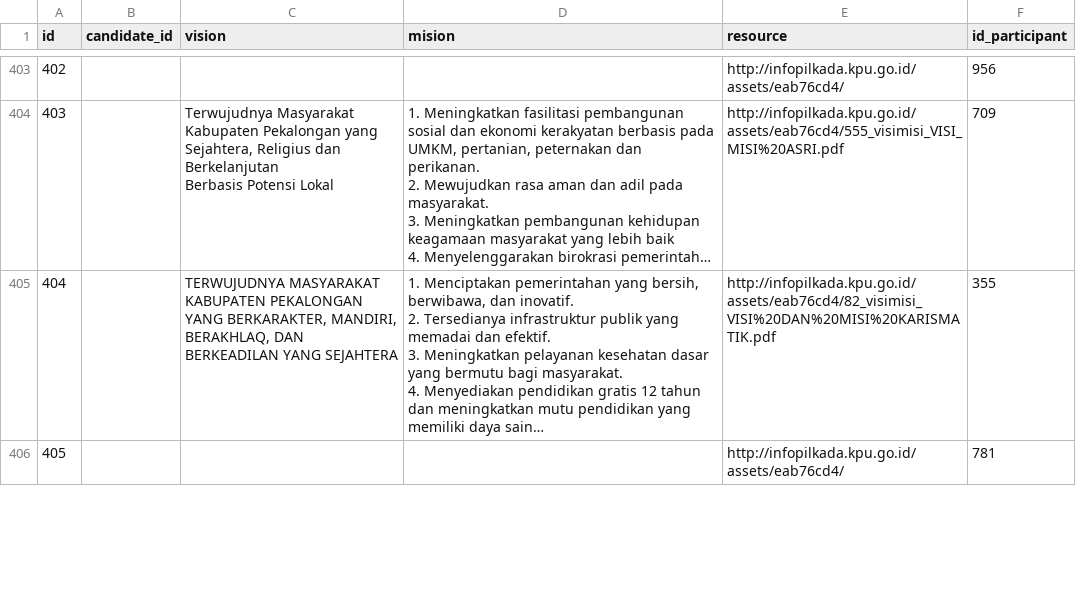
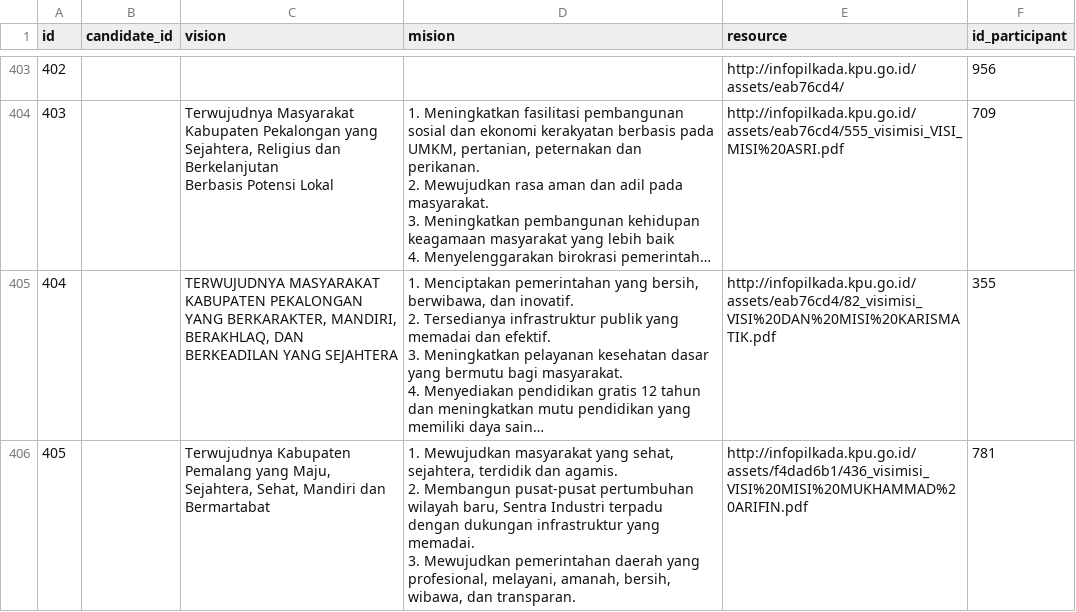
Before and after one commit to pemiluAPI/pemilu-data, a CSV file: pilkada2015-data-calon/vision_missions.csv, drawn as a sheet; only a part is shown, gaps mark what is left out; long unchanged cells end in …; ↵ is a line break in a cell; the diff covers the shown part only; the diff names each change by its address in the sheet, - before the commit and + after, or states it on an @@ line.

Commit message:
Add visi misi Kab. Pemalang

```diff
--- a/pilkada2015-data-calon/vision_missions.csv
+++ b/pilkada2015-data-calon/vision_missions.csv
-C406 (vision): (empty)
+C406 (vision): Terwujudnya Kabupaten Pemalang yang Maju, Sejahtera, Sehat, Mandiri dan Bermartabat
-D406 (mision): (empty)
+D406 (mision): 1. Mewujudkan masyarakat yang sehat, sejahtera, terdidik dan agamis. ↵ 2. Membangun pusat-pusat pertumbuhan wilayah baru, Sentra Industri terpadu dengan dukungan infrastruktur yang memadai. ↵ 3. Mewujudkan pemerintahan daerah yang profesional, melayani, amanah, bersih, wibawa, dan transparan.
-E406 (resource): http://infopilkada.kpu.go.id/assets/eab76cd4/
+E406 (resource): http://infopilkada.kpu.go.id/assets/f4dad6b1/436_visimisi_VISI%20MISI%20MUKHAMMAD%20ARIFIN.pdf
```
Also changed, not shown: 6 edited cells elsewhere in this file.
